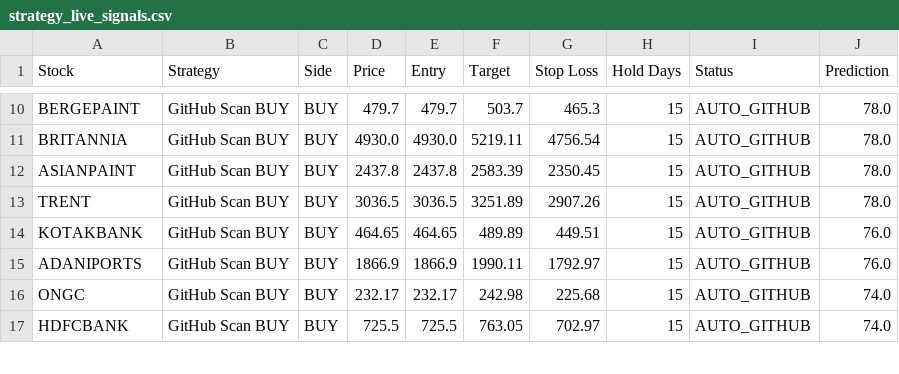
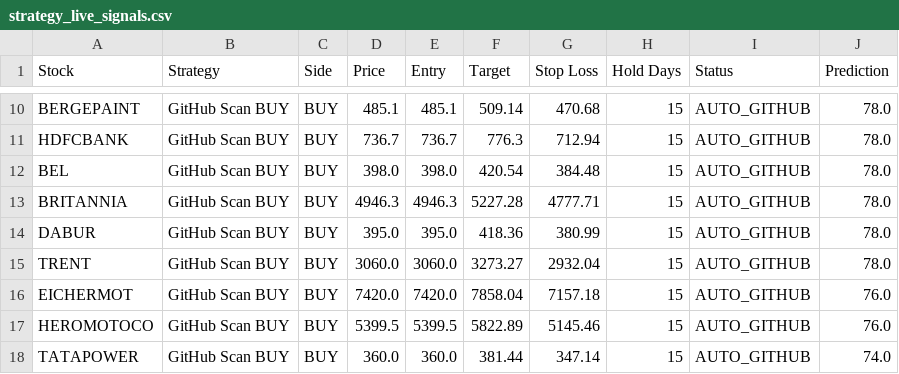
Before and after one commit to jpgenius31/swingtrading, a CSV file: strategy_live_signals.csv, drawn as a sheet; only a part is shown, gaps mark what is left out; removed rows and columns are numbered as before the commit, all else as after; the diff covers the shown part only; the diff names each change by its address in the sheet, - before the commit and + after, or states it on an @@ line.

```diff
--- a/strategy_live_signals.csv
+++ b/strategy_live_signals.csv
-D10 (Price): 479.7
+D10 (Price): 485.1
-E10 (Entry): 479.7
+E10 (Entry): 485.1
-F10 (Target): 503.7
+F10 (Target): 509.14
-G10 (Stop Loss): 465.3
+G10 (Stop Loss): 470.68
+row 11: HDFCBANK | GitHub Scan BUY | BUY | 736.7 | 736.7 | 776.3 | 712.94 | 15 | AUTO_GITHUB | 78.0
+row 12: BEL | GitHub Scan BUY | BUY | 398.0 | 398.0 | 420.54 | 384.48 | 15 | AUTO_GITHUB | 78.0
-D13 (Price): 4930.0
+D13 (Price): 4946.3
-E13 (Entry): 4930.0
+E13 (Entry): 4946.3
-F13 (Target): 5219.11
+F13 (Target): 5227.28
-G13 (Stop Loss): 4756.54
+G13 (Stop Loss): 4777.71
-A14 (Stock): ASIANPAINT
+A14 (Stock): DABUR
-D14 (Price): 2437.8
+D14 (Price): 395.0
-E14 (Entry): 2437.8
+E14 (Entry): 395.0
-F14 (Target): 2583.39
+F14 (Target): 418.36
-G14 (Stop Loss): 2350.45
+G14 (Stop Loss): 380.99
-D15 (Price): 3036.5
+D15 (Price): 3060.0
-E15 (Entry): 3036.5
+E15 (Entry): 3060.0
-F15 (Target): 3251.89
+F15 (Target): 3273.27
-G15 (Stop Loss): 2907.26
+G15 (Stop Loss): 2932.04
-row 14: KOTAKBANK | GitHub Scan BUY | BUY | 464.65 | 464.65 | 489.89 | 449.51 | 15 | AUTO_GITHUB | 76.0
-A16 (Stock): ADANIPORTS
+A16 (Stock): EICHERMOT
-D16 (Price): 1866.9
+D16 (Price): 7420.0
-E16 (Entry): 1866.9
+E16 (Entry): 7420.0
-F16 (Target): 1990.11
+F16 (Target): 7858.04
-G16 (Stop Loss): 1792.97
+G16 (Stop Loss): 7157.18
+row 17: HEROMOTOCO | GitHub Scan BUY | BUY | 5399.5 | 5399.5 | 5822.89 | 5145.46 | 15 | AUTO_GITHUB | 76.0
-A18 (Stock): ONGC
+A18 (Stock): TATAPOWER
-D18 (Price): 232.17
+D18 (Price): 360.0
-E18 (Entry): 232.17
+E18 (Entry): 360.0
-F18 (Target): 242.98
+F18 (Target): 381.44
-G18 (Stop Loss): 225.68
+G18 (Stop Loss): 347.14
-row 17: HDFCBANK | GitHub Scan BUY | BUY | 725.5 | 725.5 | 763.05 | 702.97 | 15 | AUTO_GITHUB | 74.0
```
Also changed, not shown: 5 added rows, 2 removed rows and 39 edited cells elsewhere in this file, latest_results.csv, 6 other files.
